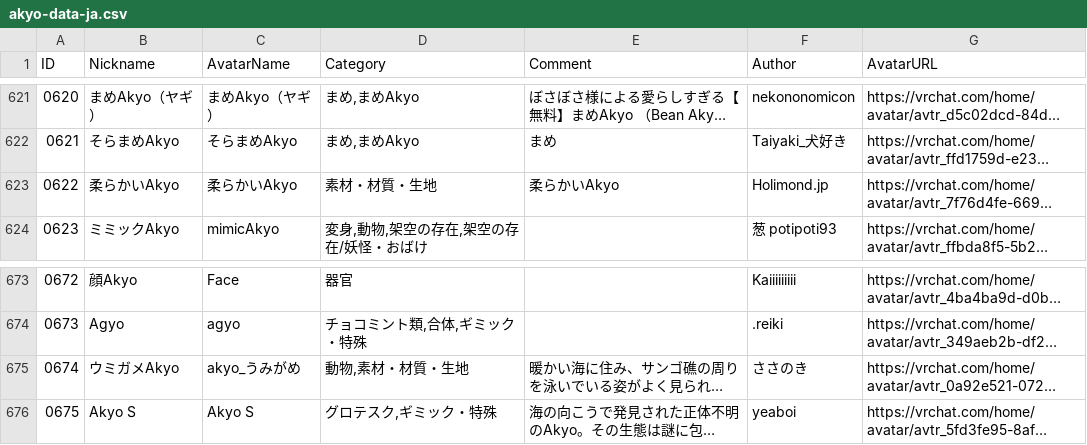
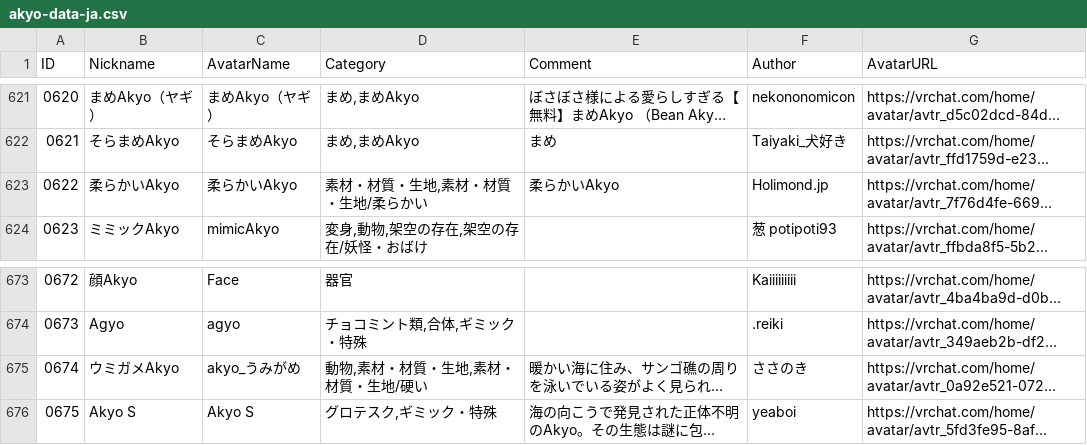
Before and after one commit to rad-vrc/Akyodex, a CSV file: data/akyo-data-ja.csv, drawn as a sheet; only a part is shown, gaps mark what is left out; long unchanged cells end in …; the diff names each change by its address in the sheet, - before the commit and + after, or states it on an @@ line.

Commit message:
fix(data): 硬い・柔らかいを階層型カテゴリに変換
- 硬い → 素材・材質・生地, 素材・材質・生地/硬い
- 柔らかい → 素材・材質・生地, 素材・材質・生地/柔らかい

```diff
--- a/data/akyo-data-ja.csv
+++ b/data/akyo-data-ja.csv
-D623 (Category): 素材・材質・生地
+D623 (Category): 素材・材質・生地,素材・材質・生地/柔らかい
-D675 (Category): 動物,素材・材質・生地
+D675 (Category): 動物,素材・材質・生地,素材・材質・生地/硬い
```
Also changed, not shown: 1 other file.
